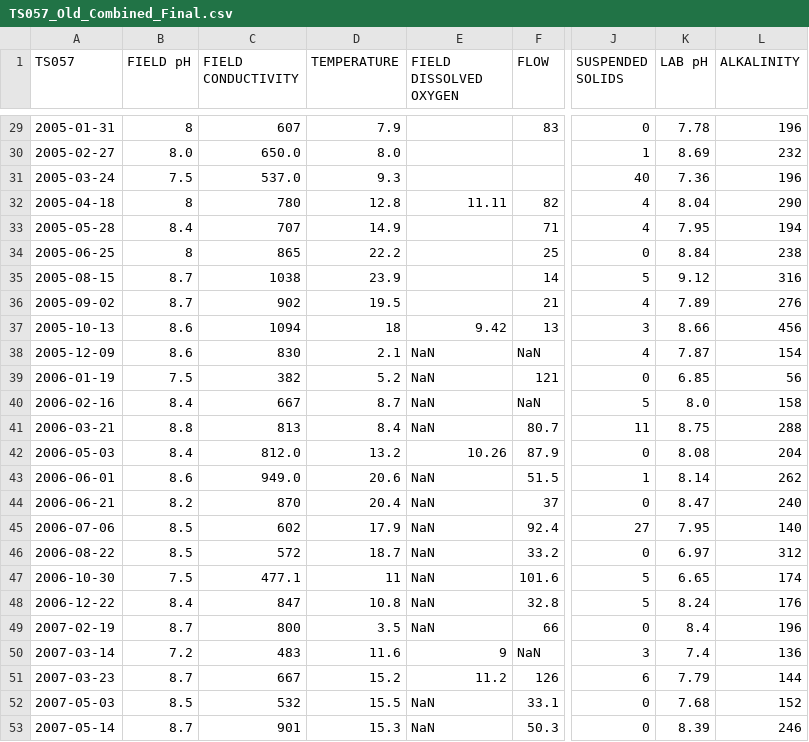
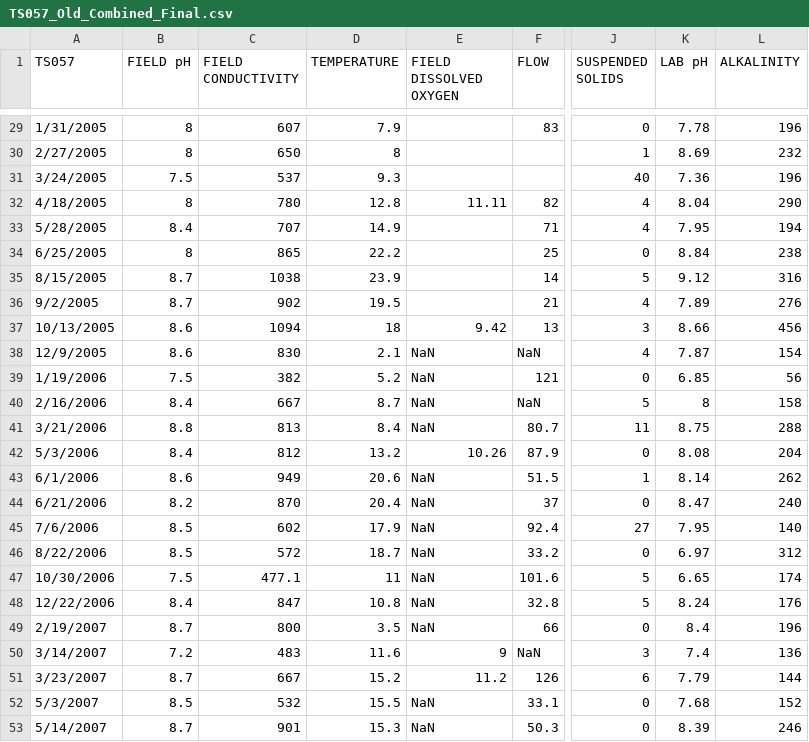
Before and after one commit to bonnerjf33/TS_Data_Web_App, a CSV file: TS_Old_Final/TS057_Old_Combined_Final.csv, drawn as a sheet; only a part is shown, gaps mark what is left out; the diff covers the shown part only; the diff names each change by its address in the sheet, - before the commit and + after, or states it on an @@ line.

```diff
--- a/TS_Old_Final/TS057_Old_Combined_Final.csv
+++ b/TS_Old_Final/TS057_Old_Combined_Final.csv
-A29 (TS057): 2005-01-31
+A29 (TS057): 1/31/2005
-A30 (TS057): 2005-02-27
+A30 (TS057): 2/27/2005
-B30 (FIELD pH): 8.0
+B30 (FIELD pH): 8
-C30 (FIELD CONDUCTIVITY): 650.0
+C30 (FIELD CONDUCTIVITY): 650
-D30 (TEMPERATURE): 8.0
+D30 (TEMPERATURE): 8
-A31 (TS057): 2005-03-24
+A31 (TS057): 3/24/2005
-C31 (FIELD CONDUCTIVITY): 537.0
+C31 (FIELD CONDUCTIVITY): 537
-A32 (TS057): 2005-04-18
+A32 (TS057): 4/18/2005
-A33 (TS057): 2005-05-28
+A33 (TS057): 5/28/2005
-A34 (TS057): 2005-06-25
+A34 (TS057): 6/25/2005
-A35 (TS057): 2005-08-15
+A35 (TS057): 8/15/2005
-A36 (TS057): 2005-09-02
+A36 (TS057): 9/2/2005
-A37 (TS057): 2005-10-13
+A37 (TS057): 10/13/2005
-A38 (TS057): 2005-12-09
+A38 (TS057): 12/9/2005
-A39 (TS057): 2006-01-19
+A39 (TS057): 1/19/2006
-A40 (TS057): 2006-02-16
+A40 (TS057): 2/16/2006
-K40 (LAB pH): 8.0
+K40 (LAB pH): 8
-A41 (TS057): 2006-03-21
+A41 (TS057): 3/21/2006
-A42 (TS057): 2006-05-03
+A42 (TS057): 5/3/2006
-C42 (FIELD CONDUCTIVITY): 812.0
+C42 (FIELD CONDUCTIVITY): 812
-A43 (TS057): 2006-06-01
+A43 (TS057): 6/1/2006
-C43 (FIELD CONDUCTIVITY): 949.0
+C43 (FIELD CONDUCTIVITY): 949
-A44 (TS057): 2006-06-21
+A44 (TS057): 6/21/2006
-A45 (TS057): 2006-07-06
+A45 (TS057): 7/6/2006
-A46 (TS057): 2006-08-22
+A46 (TS057): 8/22/2006
-A47 (TS057): 2006-10-30
+A47 (TS057): 10/30/2006
-A48 (TS057): 2006-12-22
+A48 (TS057): 12/22/2006
-A49 (TS057): 2007-02-19
+A49 (TS057): 2/19/2007
-A50 (TS057): 2007-03-14
+A50 (TS057): 3/14/2007
-A51 (TS057): 2007-03-23
+A51 (TS057): 3/23/2007
-A52 (TS057): 2007-05-03
+A52 (TS057): 5/3/2007
-A53 (TS057): 2007-05-14
+A53 (TS057): 5/14/2007
```
Also changed, not shown: 104 edited cells elsewhere in this file, 2 other files.
